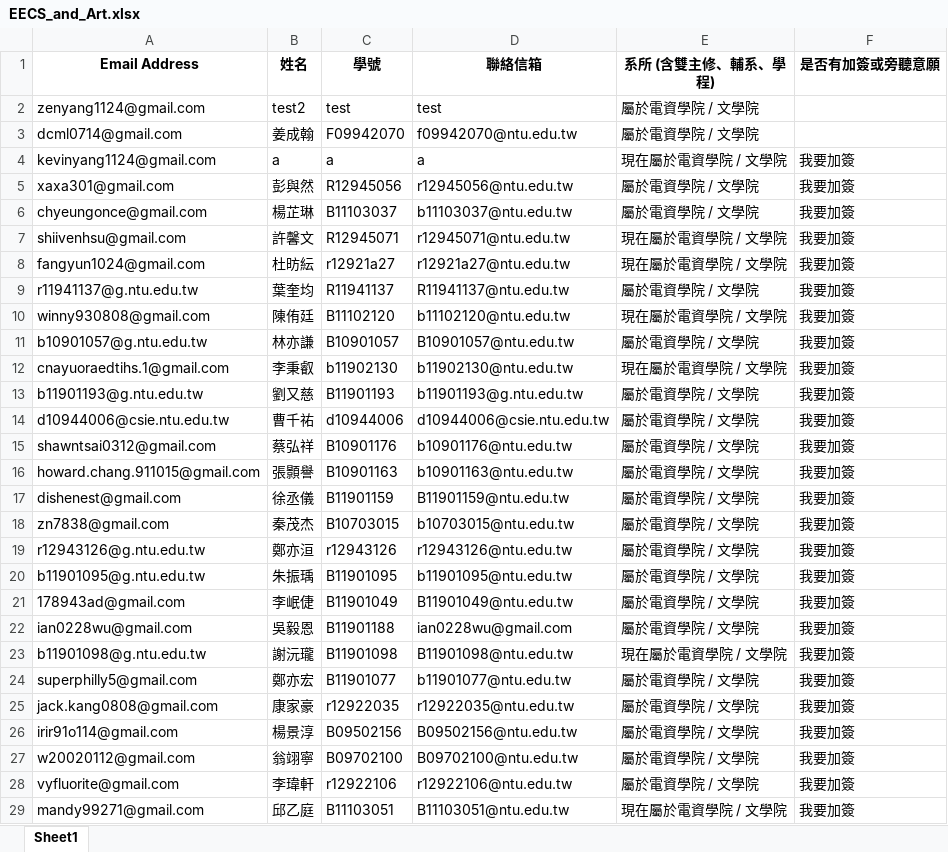
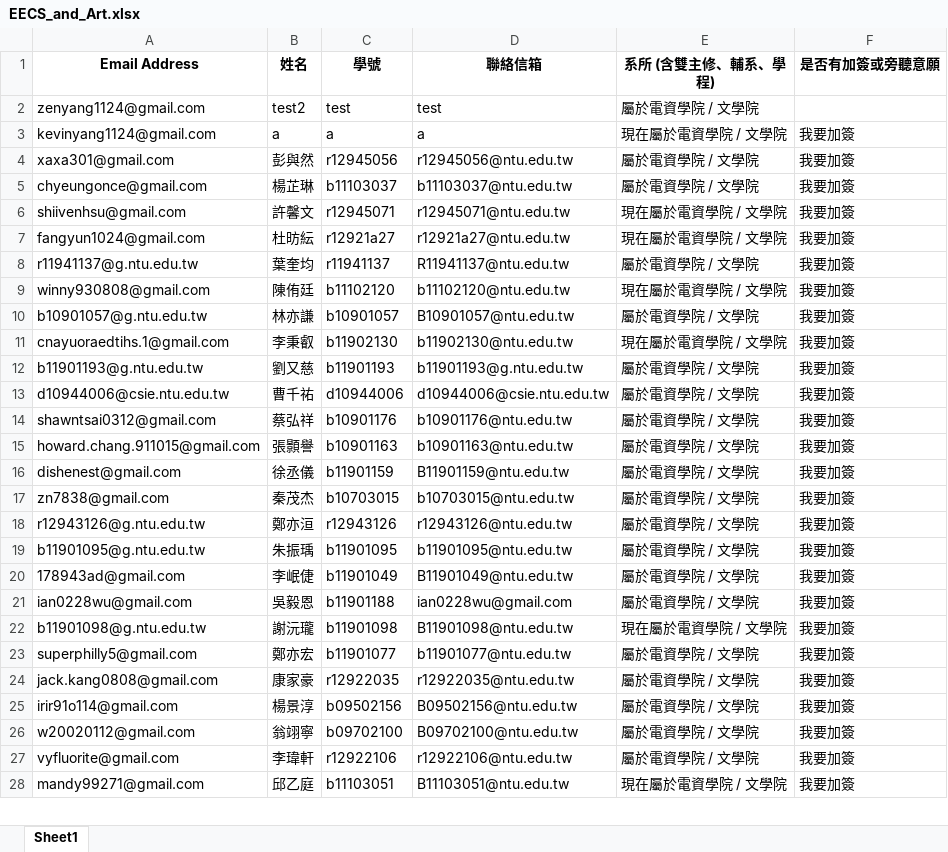
Before and after one commit to Bai1026/GenAI-TA-Draw-Lots, an Excel workbook: EECS_and_Art.xlsx, sheet Sheet1, drawn as a sheet; only a part is shown; values as stored, in another font and other column widths than the file's, no borders; removed rows and columns are numbered as before the commit, all else as after; the diff covers the shown part only; the diff names each change by its address in the sheet, - before the commit and + after, or states it on an @@ line.

```diff
--- a/EECS_and_Art.xlsx (sheet Sheet1)
+++ b/EECS_and_Art.xlsx (sheet Sheet1)
-row 3: dcml0714@gmail.com | 姜成翰 | F09942070 | f09942070@ntu.edu.tw | 屬於電資學院 / 文學院
-C4 (學號): R12945056
+C4 (學號): r12945056
-C5 (學號): B11103037
+C5 (學號): b11103037
-C6 (學號): R12945071
+C6 (學號): r12945071
-C8 (學號): R11941137
+C8 (學號): r11941137
-C9 (學號): B11102120
+C9 (學號): b11102120
-C10 (學號): B10901057
+C10 (學號): b10901057
-C12 (學號): B11901193
+C12 (學號): b11901193
-C14 (學號): B10901176
+C14 (學號): b10901176
-C15 (學號): B10901163
+C15 (學號): b10901163
-C16 (學號): B11901159
+C16 (學號): b11901159
-C17 (學號): B10703015
+C17 (學號): b10703015
-C19 (學號): B11901095
+C19 (學號): b11901095
-C20 (學號): B11901049
+C20 (學號): b11901049
-C21 (學號): B11901188
+C21 (學號): b11901188
-C22 (學號): B11901098
+C22 (學號): b11901098
-C23 (學號): B11901077
+C23 (學號): b11901077
-C25 (學號): B09502156
+C25 (學號): b09502156
-C26 (學號): B09702100
+C26 (學號): b09702100
-C28 (學號): B11103051
+C28 (學號): b11103051
```
Also changed, not shown: 36 edited cells elsewhere in this sheet, Drawed_50.xlsx, registration.xlsx, 6 other files.
